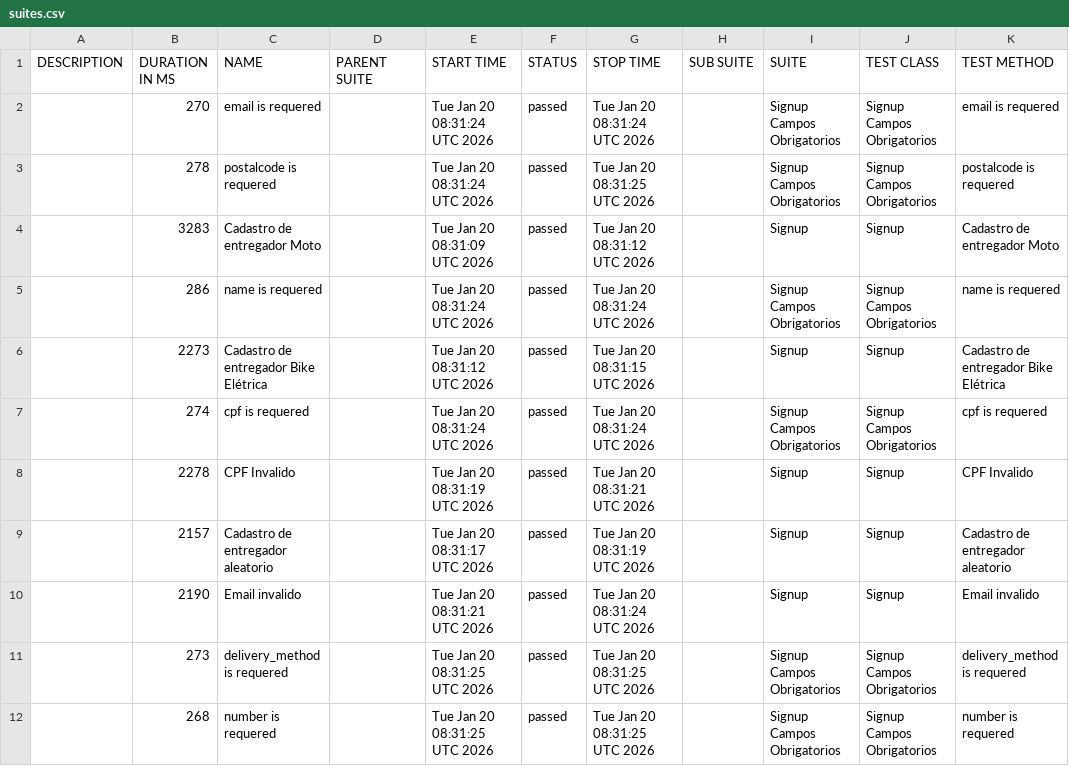
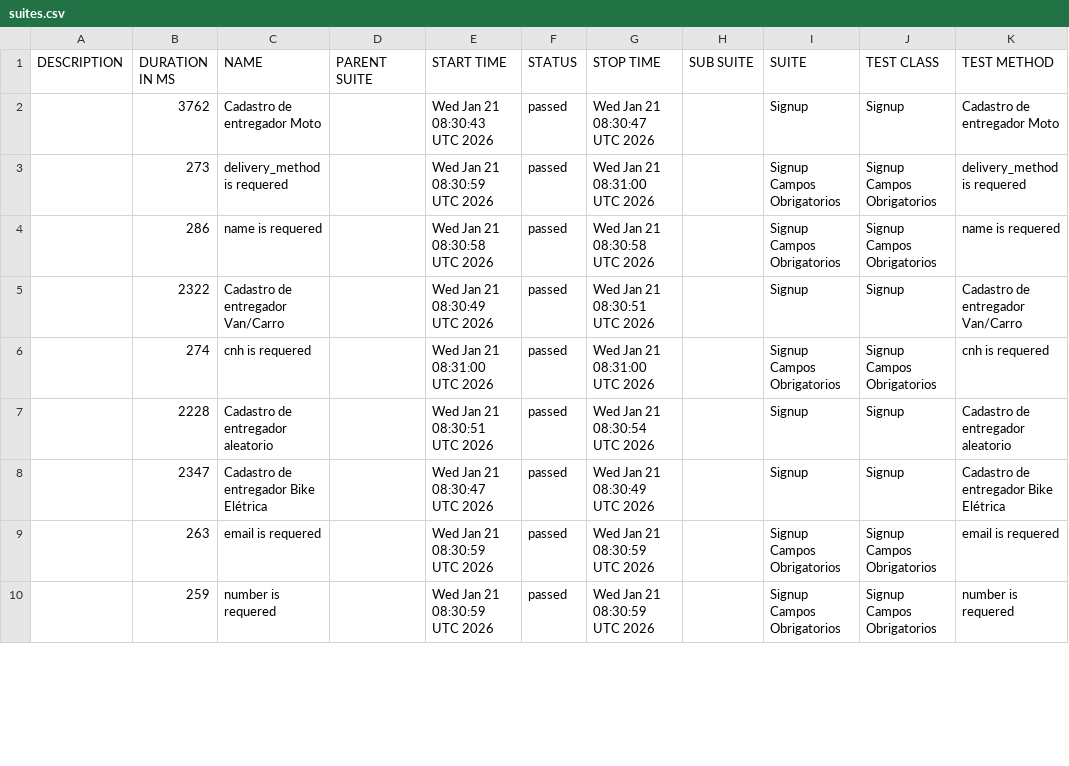
Before and after one commit to diegobbarbosa09/buger-eats-cypress, a CSV file: data/suites.csv, drawn as a sheet; only a part is shown; the diff covers the shown part only.

```diff
--- a/data/suites.csv
+++ b/data/suites.csv
@@ -1,12 +1,10 @@
 "DESCRIPTION","DURATION IN MS","NAME","PARENT SUITE","START TIME","STATUS","STOP TIME","SUB SUITE","SUITE","TEST CLASS","TEST METHOD"
-"","270","email is requered","","Tue Jan 20 08:31:24 UTC 2026","passed","Tue Jan 20 08:31:24 UTC 2026","","Signup Campos Obrigatorios","Signup Campos Obrigatorios","email is requered"
-"","278","postalcode is requered","","Tue Jan 20 08:31:24 UTC 2026","passed","Tue Jan 20 08:31:25 UTC 2026","","Signup Campos Obrigatorios","Signup Campos Obrigatorios","postalcode is requered"
-"","3283","Cadastro de entregador Moto","","Tue Jan 20 08:31:09 UTC 2026","passed","Tue Jan 20 08:31:12 UTC 2026","","Signup","Signup","Cadastro de entregador Moto"
-"","286","name is requered","","Tue Jan 20 08:31:24 UTC 2026","passed","Tue Jan 20 08:31:24 UTC 2026","","Signup Campos Obrigatorios","Signup Campos Obrigatorios","name is requered"
-"","2273","Cadastro de entregador Bike Elétrica","","Tue Jan 20 08:31:12 UTC 2026","passed","Tue Jan 20 08:31:15 UTC 2026","","Signup","Signup","Cadastro de entregador Bike Elétrica"
-"","274","cpf is requered","","Tue Jan 20 08:31:24 UTC 2026","passed","Tue Jan 20 08:31:24 UTC 2026","","Signup Campos Obrigatorios","Signup Campos Obrigatorios","cpf is requered"
-"","2278","CPF Invalido","","Tue Jan 20 08:31:19 UTC 2026","passed","Tue Jan 20 08:31:21 UTC 2026","","Signup","Signup","CPF Invalido"
-"","2157","Cadastro de entregador aleatorio","","Tue Jan 20 08:31:17 UTC 2026","passed","Tue Jan 20 08:31:19 UTC 2026","","Signup","Signup","Cadastro de entregador aleatorio"
-"","2190","Email invalido","","Tue Jan 20 08:31:21 UTC 2026","passed","Tue Jan 20 08:31:24 UTC 2026","","Signup","Signup","Email invalido"
-"","273","delivery_method is requered","","Tue Jan 20 08:31:25 UTC 2026","passed","Tue Jan 20 08:31:25 UTC 2026","","Signup Campos Obrigatorios","Signup Campos Obrigatorios","delivery_method is requered"
-"","268","number is requered","","Tue Jan 20 08:31:25 UTC 2026","passed","Tue Jan 20 08:31:25 UTC 2026","","Signup Campos Obrigatorios","Signup Campos Obrigatorios","number is requered"
+"","3762","Cadastro de entregador Moto","","Wed Jan 21 08:30:43 UTC 2026","passed","Wed Jan 21 08:30:47 UTC 2026","","Signup","Signup","Cadastro de entregador Moto"
+"","273","delivery_method is requered","","Wed Jan 21 08:30:59 UTC 2026","passed","Wed Jan 21 08:31:00 UTC 2026","","Signup Campos Obrigatorios","Signup Campos Obrigatorios","delivery_method is requered"
+"","286","name is requered","","Wed Jan 21 08:30:58 UTC 2026","passed","Wed Jan 21 08:30:58 UTC 2026","","Signup Campos Obrigatorios","Signup Campos Obrigatorios","name is requered"
+"","2322","Cadastro de entregador Van/Carro","","Wed Jan 21 08:30:49 UTC 2026","passed","Wed Jan 21 08:30:51 UTC 2026","","Signup","Signup","Cadastro de entregador Van/Carro"
+"","274","cnh is requered","","Wed Jan 21 08:31:00 UTC 2026","passed","Wed Jan 21 08:31:00 UTC 2026","","Signup Campos Obrigatorios","Signup Campos Obrigatorios","cnh is requered"
+"","2228","Cadastro de entregador aleatorio","","Wed Jan 21 08:30:51 UTC 2026","passed","Wed Jan 21 08:30:54 UTC 2026","","Signup","Signup","Cadastro de entregador aleatorio"
+"","2347","Cadastro de entregador Bike Elétrica","","Wed Jan 21 08:30:47 UTC 2026","passed","Wed Jan 21 08:30:49 UTC 2026","","Signup","Signup","Cadastro de entregador Bike Elétrica"
+"","263","email is requered","","Wed Jan 21 08:30:59 UTC 2026","passed","Wed Jan 21 08:30:59 UTC 2026","","Signup Campos Obrigatorios","Signup Campos Obrigatorios","email is requered"
+"","259","number is requered","","Wed Jan 21 08:30:59 UTC 2026","passed","Wed Jan 21 08:30:59 UTC 2026","","Signup Campos Obrigatorios","Signup Campos Obrigatorios","number is requered"
```
Also changed, not shown: 3 added rows, 1 removed row and 5 edited cells elsewhere in this file, 40 other files.
